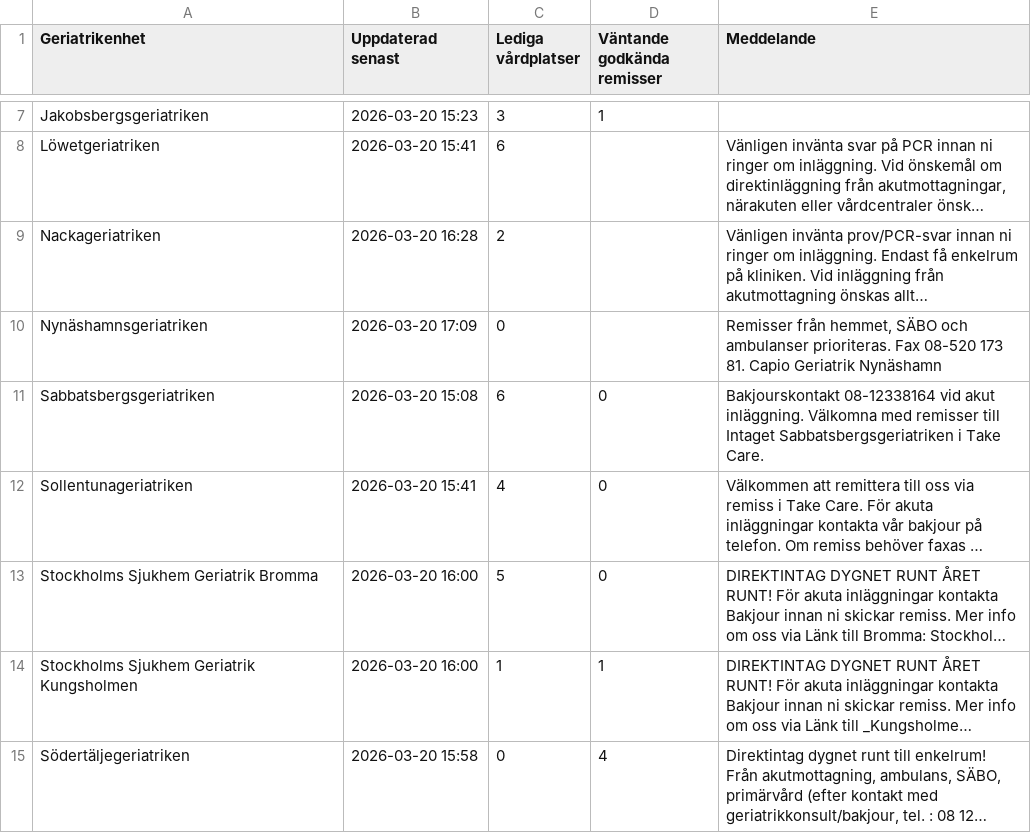
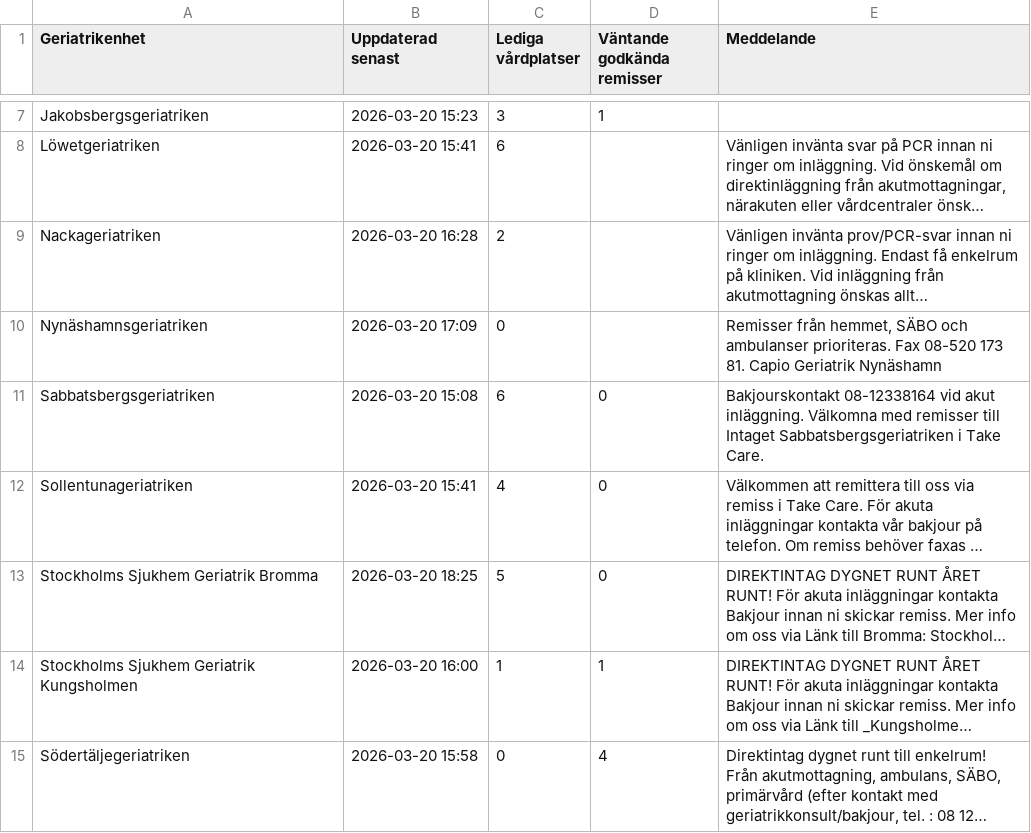
Before and after one commit to HospitalPeter/belport-scraper, a CSV file: latest.csv, drawn as a sheet; only a part is shown, gaps mark what is left out; long unchanged cells end in …; the diff names each change by its address in the sheet, - before the commit and + after, or states it on an @@ line.

Commit message:
Update latest scrape

```diff
--- a/latest.csv
+++ b/latest.csv
-B13 (Uppdaterad senast): 2026-03-20 16:00
+B13 (Uppdaterad senast): 2026-03-20 18:25
```
Also changed, not shown: 1 other file.
